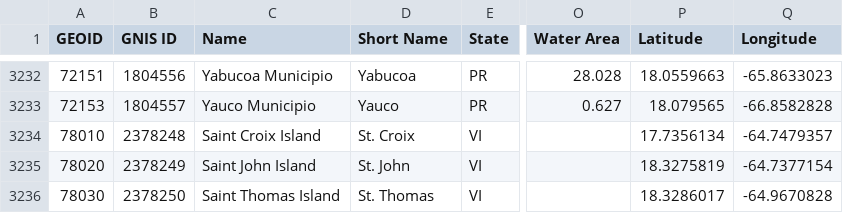
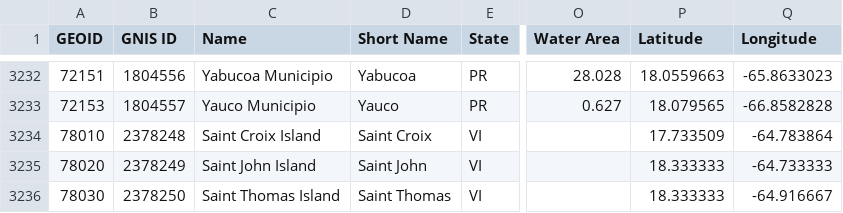
Before and after one commit to bdurand/us_geo, a CSV file: data/2020_dist/counties.csv, drawn as a sheet; only a part is shown, gaps mark what is left out; the diff names each change by its address in the sheet, - before the commit and + after, or states it on an @@ line.

```diff
--- a/data/2020_dist/counties.csv
+++ b/data/2020_dist/counties.csv
-D3234 (Short Name): St. Croix
+D3234 (Short Name): Saint Croix
-P3234 (Latitude): 17.7356134
+P3234 (Latitude): 17.733509
-Q3234 (Longitude): -64.7479357
+Q3234 (Longitude): -64.783864
-D3235 (Short Name): St. John
+D3235 (Short Name): Saint John
-P3235 (Latitude): 18.3275819
+P3235 (Latitude): 18.333333
-Q3235 (Longitude): -64.7377154
+Q3235 (Longitude): -64.733333
-D3236 (Short Name): St. Thomas
+D3236 (Short Name): Saint Thomas
-P3236 (Latitude): 18.3286017
+P3236 (Latitude): 18.333333
-Q3236 (Longitude): -64.9670828
+Q3236 (Longitude): -64.916667
```
Also changed, not shown: 3 other files.
